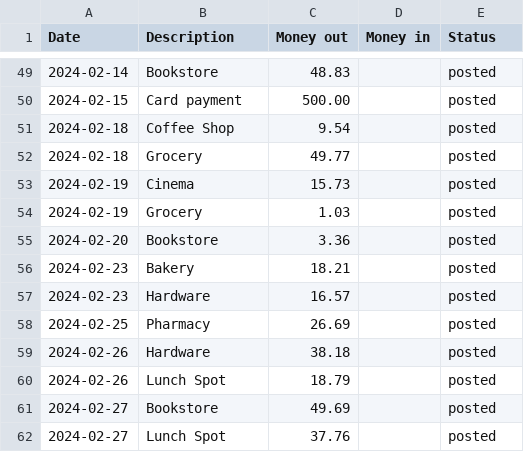
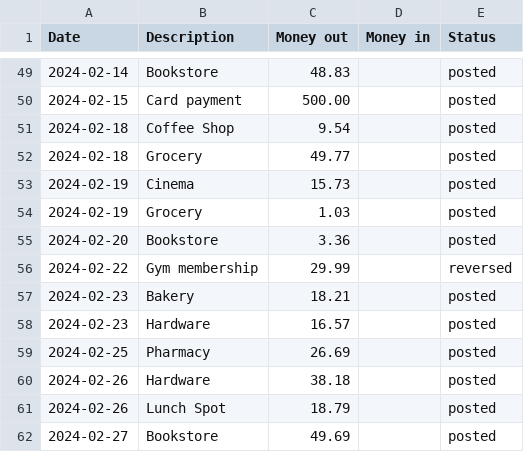
Before and after one commit to Abdalla2024/RoundUp, a CSV file: samples/sample-split-columns.csv, drawn as a sheet; only a part is shown, gaps mark what is left out; the shorter side is filled out with more unchanged rows; the diff names each change by its address in the sheet, - before the commit and + after, or states it on an @@ line.

```diff
--- a/samples/sample-split-columns.csv
+++ b/samples/sample-split-columns.csv
+row 56: 2024-02-22 | Gym membership | 29.99 |  | reversed
```
Also changed, not shown: samples/sample-transactions.csv, samples/sample-type-column.csv, 34 other files.
